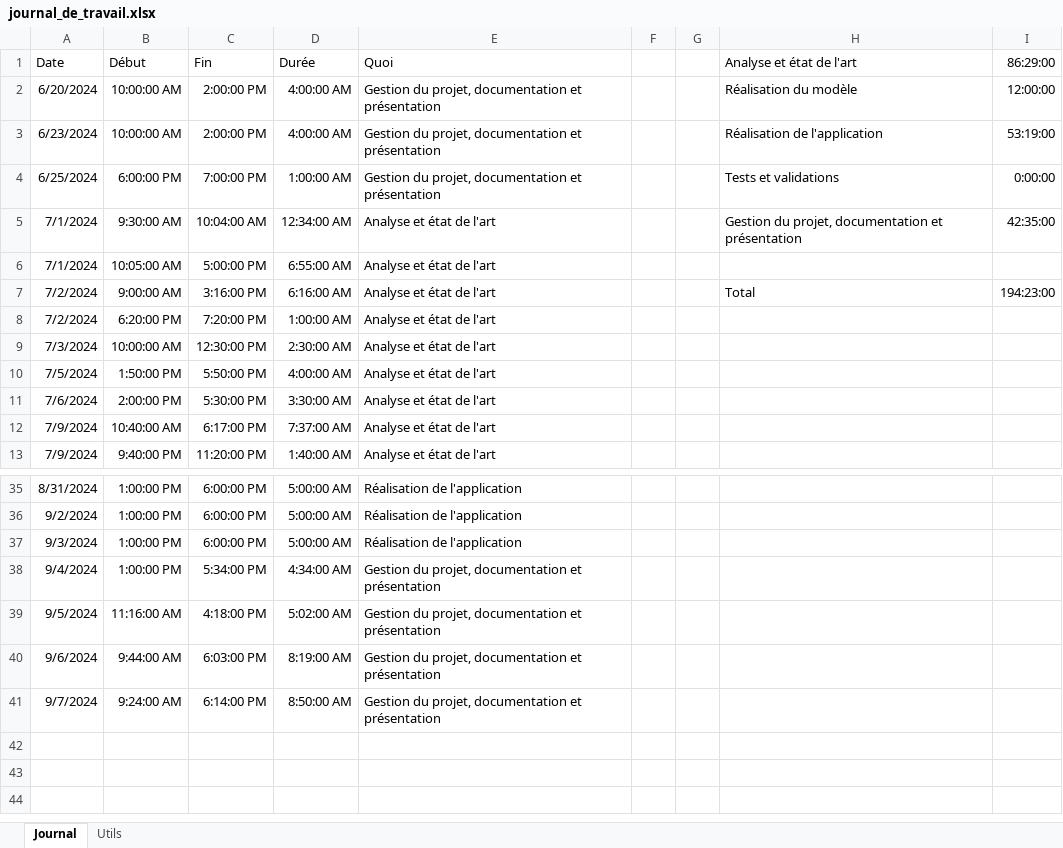
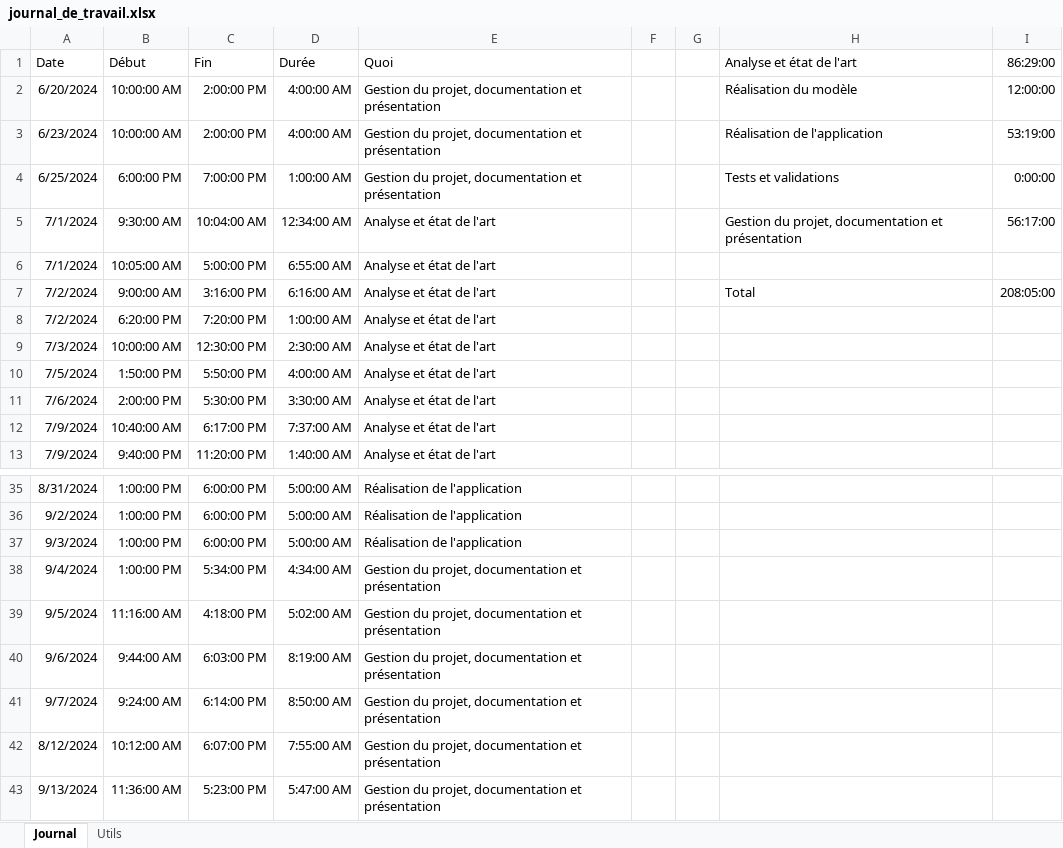
Before and after one commit to TB-vespa-velutina-detection/documentation, an Excel workbook: journal_de_travail.xlsx, sheet Journal, drawn as a sheet; only a part is shown, gaps mark what is left out; values as stored, in another font and other column widths than the file's, no borders; the diff names each change by its address in the sheet, - before the commit and + after, or states it on an @@ line.

```diff
--- a/journal_de_travail.xlsx (sheet Journal)
+++ b/journal_de_travail.xlsx (sheet Journal)
-I5 (86:29:00): 42:35:00
+I5 (86:29:00): 56:17:00
-I7 (86:29:00): 194:23:00
+I7 (86:29:00): 208:05:00
+row 42: 8/12/2024 | 10:12:00 AM | 6:07:00 PM | 7:55:00 AM | Gestion du projet, documentation et présentation
+row 43: 9/13/2024 | 11:36:00 AM | 5:23:00 PM | 5:47:00 AM | Gestion du projet, documentation et présentation
```
Also changed, not shown: 1 other file.
